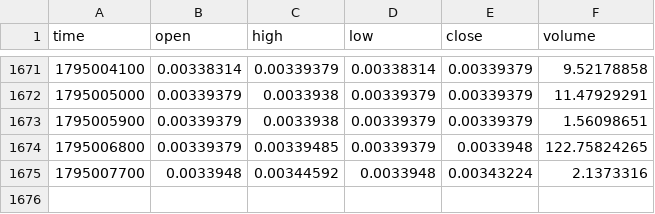
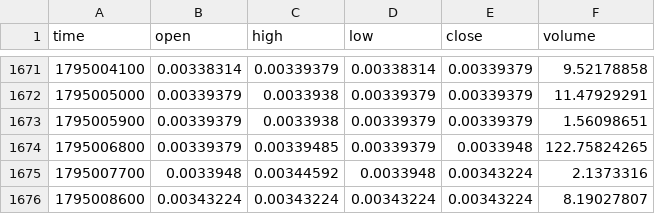
Before and after one commit to MarcanoFilms/xbt-market-data, a CSV file: data/neoxa/BTCB2_BTC/15m/2026-11.csv, drawn as a sheet; only a part is shown, gaps mark what is left out; the diff names each change by its address in the sheet, - before the commit and + after, or states it on an @@ line.

```diff
--- a/data/neoxa/BTCB2_BTC/15m/2026-11.csv
+++ b/data/neoxa/BTCB2_BTC/15m/2026-11.csv
+row 1676: 1795008600 | 0.00343224 | 0.00343224 | 0.00343224 | 0.00343224 | 8.19027807
```
Also changed, not shown: data/neoxa/BTCB2_BTC/5m/2026-11.csv, data/neoxa/BTCB2_USDC/15m/2026-11.csv, 10 other files.
